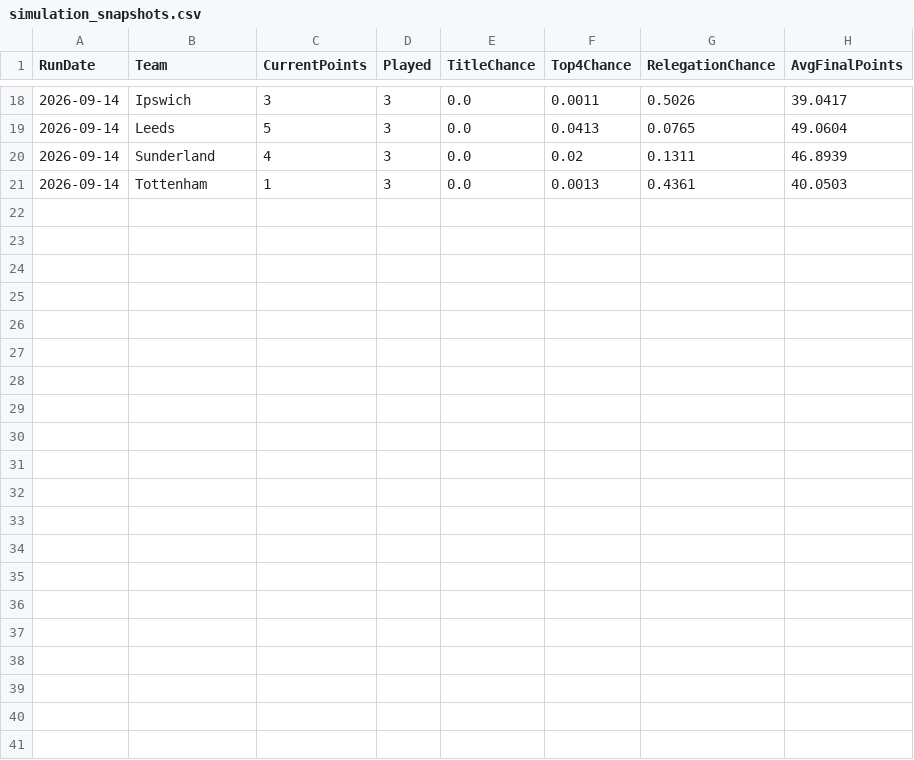
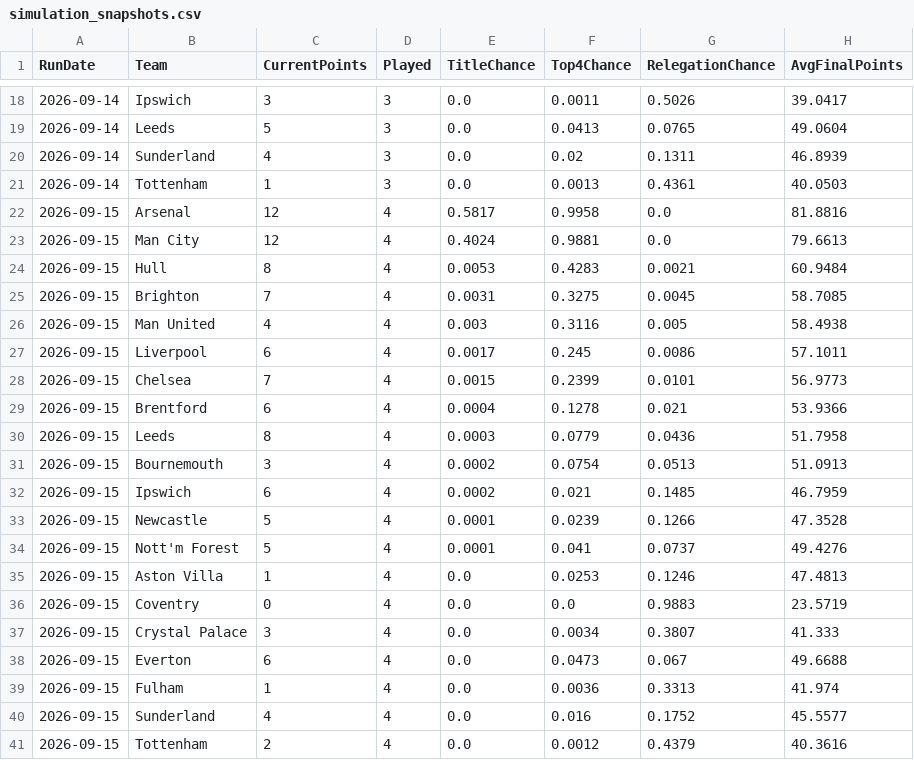
Before and after one commit to adwaith-p/Premier-League-Predictor-26-27, a CSV file: data/processed/simulation_snapshots.csv, drawn as a sheet; only a part is shown, gaps mark what is left out; the diff names each change by its address in the sheet, - before the commit and + after, or states it on an @@ line.

```diff
--- a/data/processed/simulation_snapshots.csv
+++ b/data/processed/simulation_snapshots.csv
+row 22: 2026-09-15 | Arsenal | 12 | 4 | 0.5817 | 0.9958 | 0.0 | 81.8816
+row 23: 2026-09-15 | Man City | 12 | 4 | 0.4024 | 0.9881 | 0.0 | 79.6613
+row 24: 2026-09-15 | Hull | 8 | 4 | 0.0053 | 0.4283 | 0.0021 | 60.9484
+row 25: 2026-09-15 | Brighton | 7 | 4 | 0.0031 | 0.3275 | 0.0045 | 58.7085
+row 26: 2026-09-15 | Man United | 4 | 4 | 0.003 | 0.3116 | 0.005 | 58.4938
+row 27: 2026-09-15 | Liverpool | 6 | 4 | 0.0017 | 0.245 | 0.0086 | 57.1011
+row 28: 2026-09-15 | Chelsea | 7 | 4 | 0.0015 | 0.2399 | 0.0101 | 56.9773
+row 29: 2026-09-15 | Brentford | 6 | 4 | 0.0004 | 0.1278 | 0.021 | 53.9366
+row 30: 2026-09-15 | Leeds | 8 | 4 | 0.0003 | 0.0779 | 0.0436 | 51.7958
+row 31: 2026-09-15 | Bournemouth | 3 | 4 | 0.0002 | 0.0754 | 0.0513 | 51.0913
+row 32: 2026-09-15 | Ipswich | 6 | 4 | 0.0002 | 0.021 | 0.1485 | 46.7959
+row 33: 2026-09-15 | Newcastle | 5 | 4 | 0.0001 | 0.0239 | 0.1266 | 47.3528
+row 34: 2026-09-15 | Nott'm Forest | 5 | 4 | 0.0001 | 0.041 | 0.0737 | 49.4276
+row 35: 2026-09-15 | Aston Villa | 1 | 4 | 0.0 | 0.0253 | 0.1246 | 47.4813
+row 36: 2026-09-15 | Coventry | 0 | 4 | 0.0 | 0.0 | 0.9883 | 23.5719
+row 37: 2026-09-15 | Crystal Palace | 3 | 4 | 0.0 | 0.0034 | 0.3807 | 41.333
+row 38: 2026-09-15 | Everton | 6 | 4 | 0.0 | 0.0473 | 0.067 | 49.6688
+row 39: 2026-09-15 | Fulham | 1 | 4 | 0.0 | 0.0036 | 0.3313 | 41.974
+row 40: 2026-09-15 | Sunderland | 4 | 4 | 0.0 | 0.016 | 0.1752 | 45.5577
+row 41: 2026-09-15 | Tottenham | 2 | 4 | 0.0 | 0.0012 | 0.4379 | 40.3616
```
Also changed, not shown: 2 other files.
